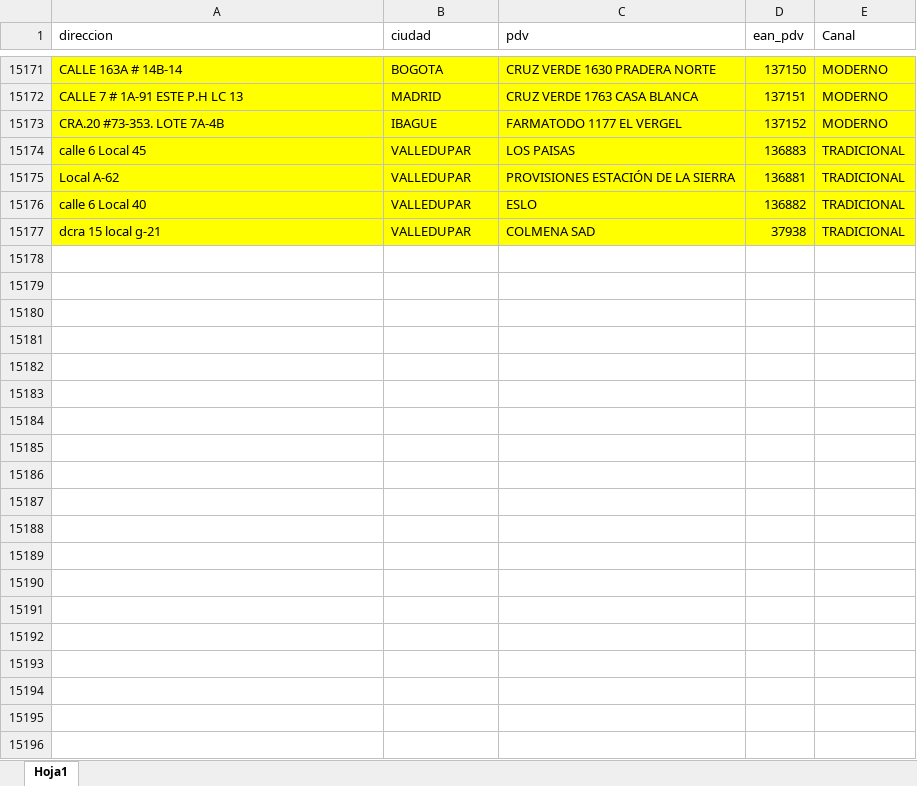
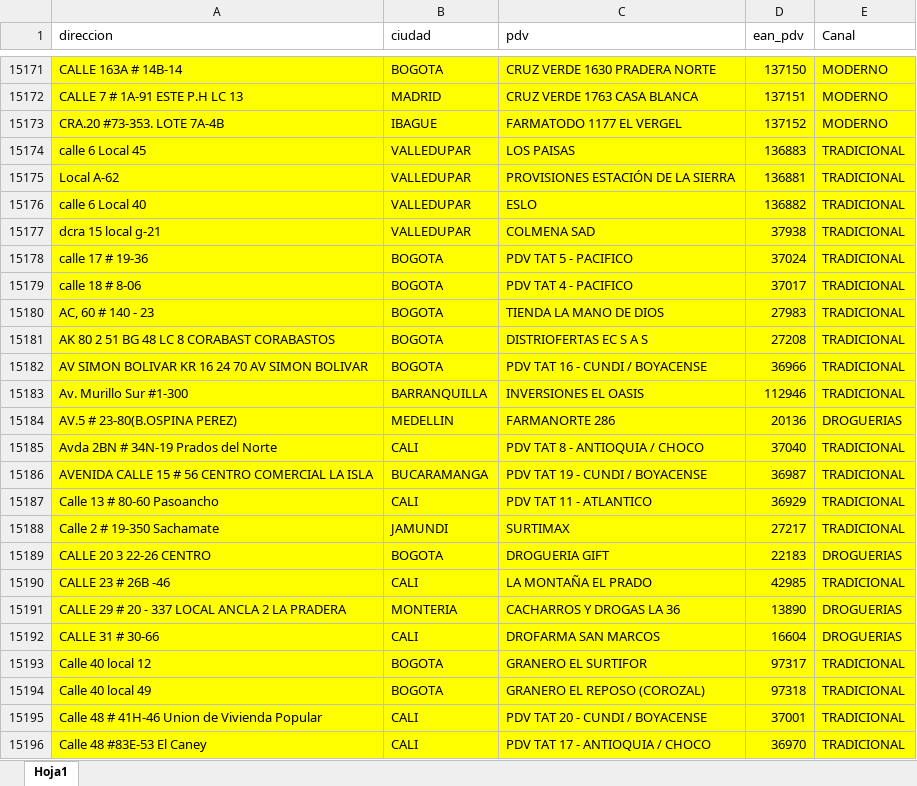
Before and after one commit to notificacionesbiadecco-source/Streamlit, an Excel workbook: FORMATO.xlsx, sheet Hoja1, drawn as a sheet; only a part is shown, gaps mark what is left out; values as stored, in another font and other column widths than the file's, no borders; conditional formats not drawn; the diff covers the shown part only; the diff names each change by its address in the sheet, - before the commit and + after, or states it on an @@ line.

Commit message:
Actualizar archivo FORMATO.xlsx

```diff
--- a/FORMATO.xlsx (sheet Hoja1)
+++ b/FORMATO.xlsx (sheet Hoja1)
+row 15178: calle 17 # 19-36 | BOGOTA | PDV TAT 5 - PACIFICO | 37024 | TRADICIONAL
+row 15179: calle 18 # 8-06 | BOGOTA | PDV TAT 4 - PACIFICO | 37017 | TRADICIONAL
+row 15180: AC, 60 # 140 - 23 | BOGOTA | TIENDA LA MANO DE DIOS | 27983 | TRADICIONAL
+row 15181: AK 80 2 51 BG 48 LC 8 CORABAST CORABASTOS | BOGOTA | DISTRIOFERTAS EC S A S | 27208 | TRADICIONAL
+row 15182: AV SIMON BOLIVAR KR 16 24 70 AV SIMON BOLIVAR | BOGOTA | PDV TAT 16 - CUNDI / BOYACENSE | 36966 | TRADICIONAL
+row 15183: Av. Murillo Sur #1-300 | BARRANQUILLA | INVERSIONES EL OASIS | 112946 | TRADICIONAL
+row 15184: AV.5 # 23-80(B.OSPINA PEREZ) | MEDELLIN | FARMANORTE 286 | 20136 | DROGUERIAS
+row 15185: Avda 2BN # 34N-19 Prados del Norte | CALI | PDV TAT 8 - ANTIOQUIA / CHOCO | 37040 | TRADICIONAL
+row 15186: AVENIDA CALLE 15 # 56 CENTRO COMERCIAL LA ISLA | BUCARAMANGA | PDV TAT 19 - CUNDI / BOYACENSE | 36987 | TRADICIONAL
+row 15187: Calle 13 # 80-60 Pasoancho | CALI | PDV TAT 11 - ATLANTICO | 36929 | TRADICIONAL
+row 15188: Calle 2 # 19-350 Sachamate | JAMUNDI | SURTIMAX | 27217 | TRADICIONAL
+row 15189: CALLE 20 3 22-26 CENTRO | BOGOTA | DROGUERIA GIFT | 22183 | DROGUERIAS
+row 15190: CALLE 23 # 26B -46 | CALI | LA MONTAÑA EL PRADO | 42985 | TRADICIONAL
+row 15191: CALLE 29 # 20 - 337 LOCAL ANCLA 2 LA PRADERA | MONTERIA | CACHARROS Y DROGAS LA 36 | 13890 | DROGUERIAS
+row 15192: CALLE 31 # 30-66 | CALI | DROFARMA SAN MARCOS | 16604 | DROGUERIAS
+row 15193: Calle 40 local 12 | BOGOTA | GRANERO EL SURTIFOR | 97317 | TRADICIONAL
+row 15194: Calle 40 local 49 | BOGOTA | GRANERO EL REPOSO (COROZAL) | 97318 | TRADICIONAL
+row 15195: Calle 48 # 41H-46 Union de Vivienda Popular | CALI | PDV TAT 20 - CUNDI / BOYACENSE | 37001 | TRADICIONAL
+row 15196: Calle 48 #83E-53 El Caney | CALI | PDV TAT 17 - ANTIOQUIA / CHOCO | 36970 | TRADICIONAL
```
Also changed, not shown: 66 added rows elsewhere in this sheet.
